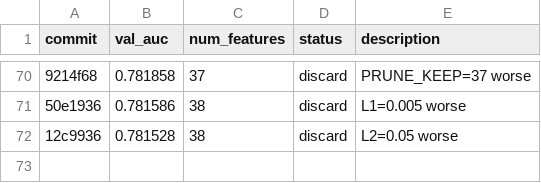
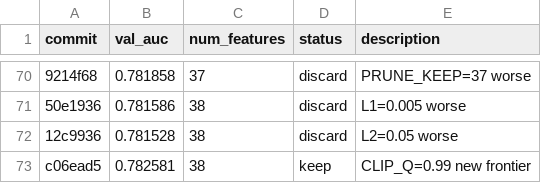
Before and after one commit to ajzhanghk/autoresearch-glm, a TSV file: results.tsv, drawn as a sheet; only a part is shown, gaps mark what is left out; the diff names each change by its address in the sheet, - before the commit and + after, or states it on an @@ line.

Commit message:
v3 run27: CLIP_Q=0.995

```diff
--- a/results.tsv
+++ b/results.tsv
+row 73: c06ead5 | 0.782581 | 38 | keep | CLIP_Q=0.99 new frontier
```
Also changed, not shown: 2 other files.
